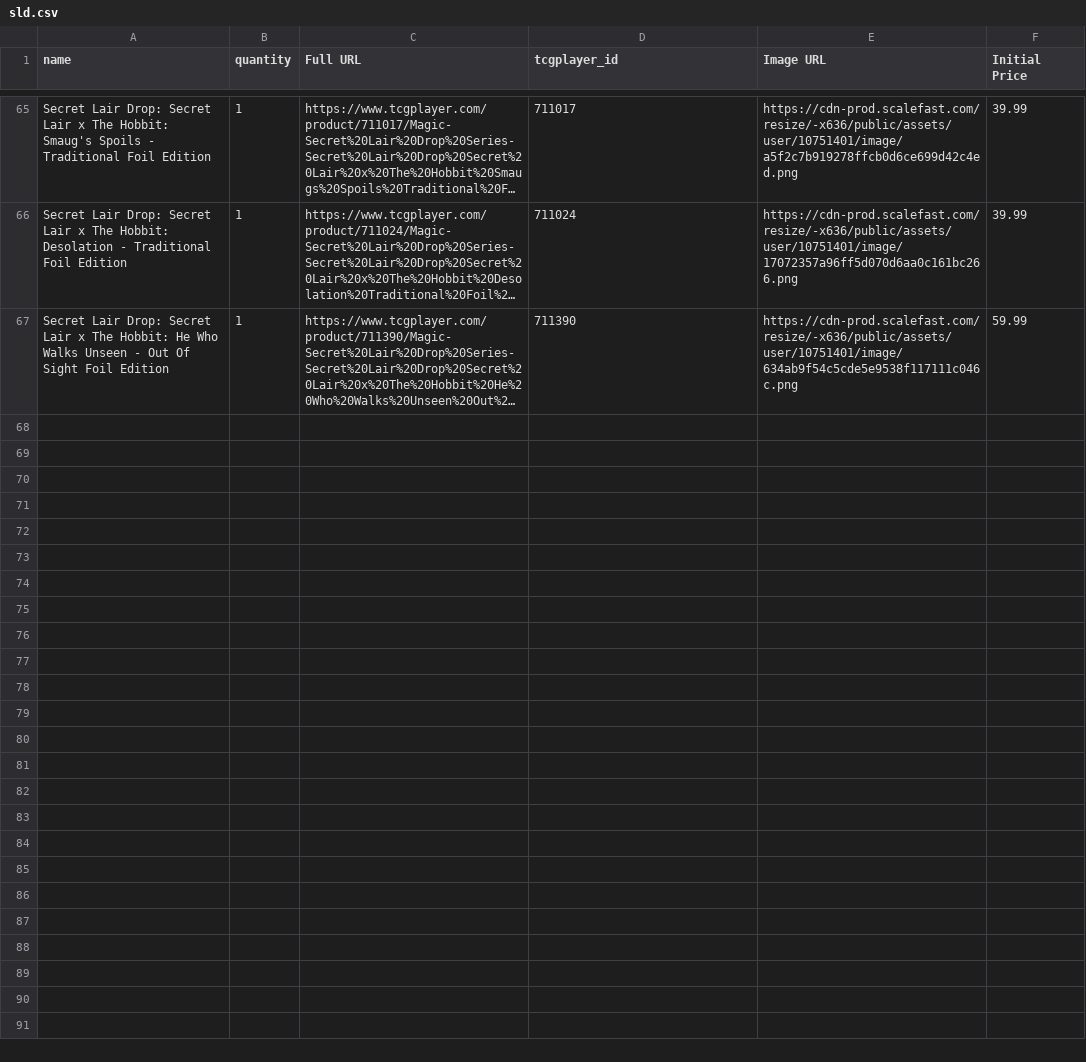
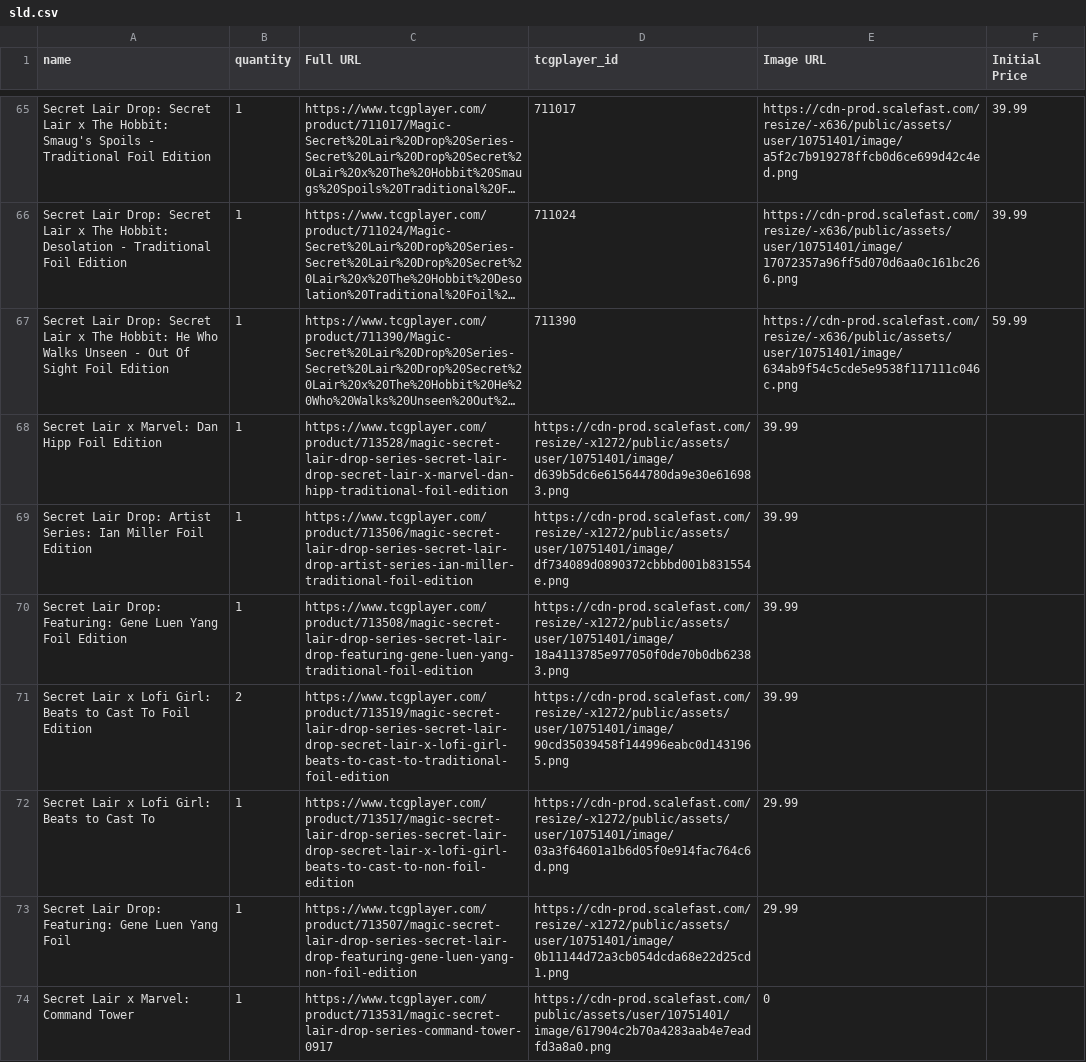
Before and after one commit to aguiro8/sld_tracker, a CSV file: sld.csv, drawn as a sheet; only a part is shown, gaps mark what is left out; long unchanged cells end in …; the diff names each change by its address in the sheet, - before the commit and + after, or states it on an @@ line.

Commit message:
Update total normal drop

```diff
--- a/sld.csv
+++ b/sld.csv
+row 68: Secret Lair x Marvel: Dan Hipp Foil Edition | 1 | https://www.tcgplayer.com/product/713528/magic-secret-lair-drop-series-secret-lair-drop-secret-lair-x-marvel-dan-hipp-traditional-foil-edition | https://cdn-prod.scalefast.com/resize/-x1272/public/assets/user/10751401/image/d639b5dc6e615644780da9e30e616983.png | 39.99
+row 69: Secret Lair Drop: Artist Series: Ian Miller Foil Edition | 1 | https://www.tcgplayer.com/product/713506/magic-secret-lair-drop-series-secret-lair-drop-artist-series-ian-miller-traditional-foil-edition | https://cdn-prod.scalefast.com/resize/-x1272/public/assets/user/10751401/image/df734089d0890372cbbbd001b831554e.png | 39.99
+row 70: Secret Lair Drop: Featuring: Gene Luen Yang Foil Edition | 1 | https://www.tcgplayer.com/product/713508/magic-secret-lair-drop-series-secret-lair-drop-featuring-gene-luen-yang-traditional-foil-edition | https://cdn-prod.scalefast.com/resize/-x1272/public/assets/user/10751401/image/18a4113785e977050f0de70b0db62383.png | 39.99
+row 71: Secret Lair x Lofi Girl: Beats to Cast To Foil Edition | 2 | https://www.tcgplayer.com/product/713519/magic-secret-lair-drop-series-secret-lair-drop-secret-lair-x-lofi-girl-beats-to-cast-to-traditional-foil-edition | https://cdn-prod.scalefast.com/resize/-x1272/public/assets/user/10751401/image/90cd35039458f144996eabc0d1431965.png | 39.99
+row 72: Secret Lair x Lofi Girl: Beats to Cast To | 1 | https://www.tcgplayer.com/product/713517/magic-secret-lair-drop-series-secret-lair-drop-secret-lair-x-lofi-girl-beats-to-cast-to-non-foil-edition | https://cdn-prod.scalefast.com/resize/-x1272/public/assets/user/10751401/image/03a3f64601a1b6d05f0e914fac764c6d.png | 29.99
+row 73: Secret Lair Drop: Featuring: Gene Luen Yang Foil | 1 | https://www.tcgplayer.com/product/713507/magic-secret-lair-drop-series-secret-lair-drop-featuring-gene-luen-yang-non-foil-edition | https://cdn-prod.scalefast.com/resize/-x1272/public/assets/user/10751401/image/0b11144d72a3cb054dcda68e22d25cd1.png | 29.99
+row 74: Secret Lair x Marvel: Command Tower | 1 | https://www.tcgplayer.com/product/713531/magic-secret-lair-drop-series-command-tower-0917 | https://cdn-prod.scalefast.com/public/assets/user/10751401/image/617904c2b70a4283aab4e7eadfd3a8a0.png | 0
```
